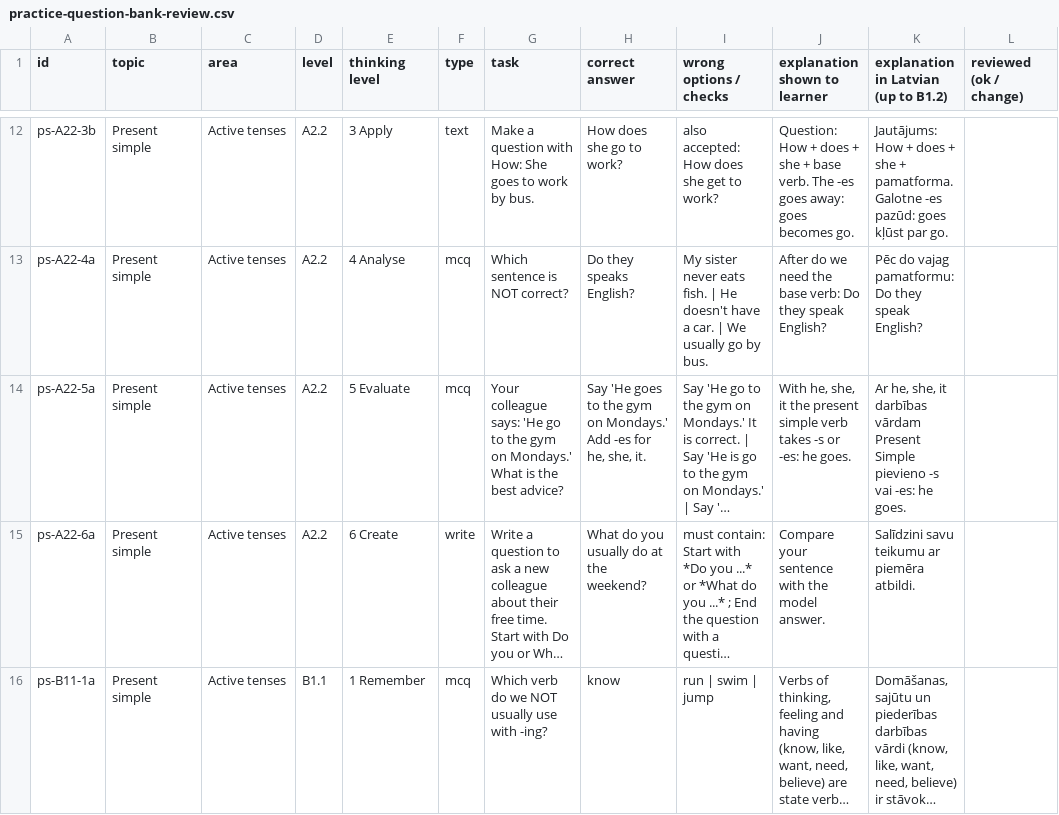
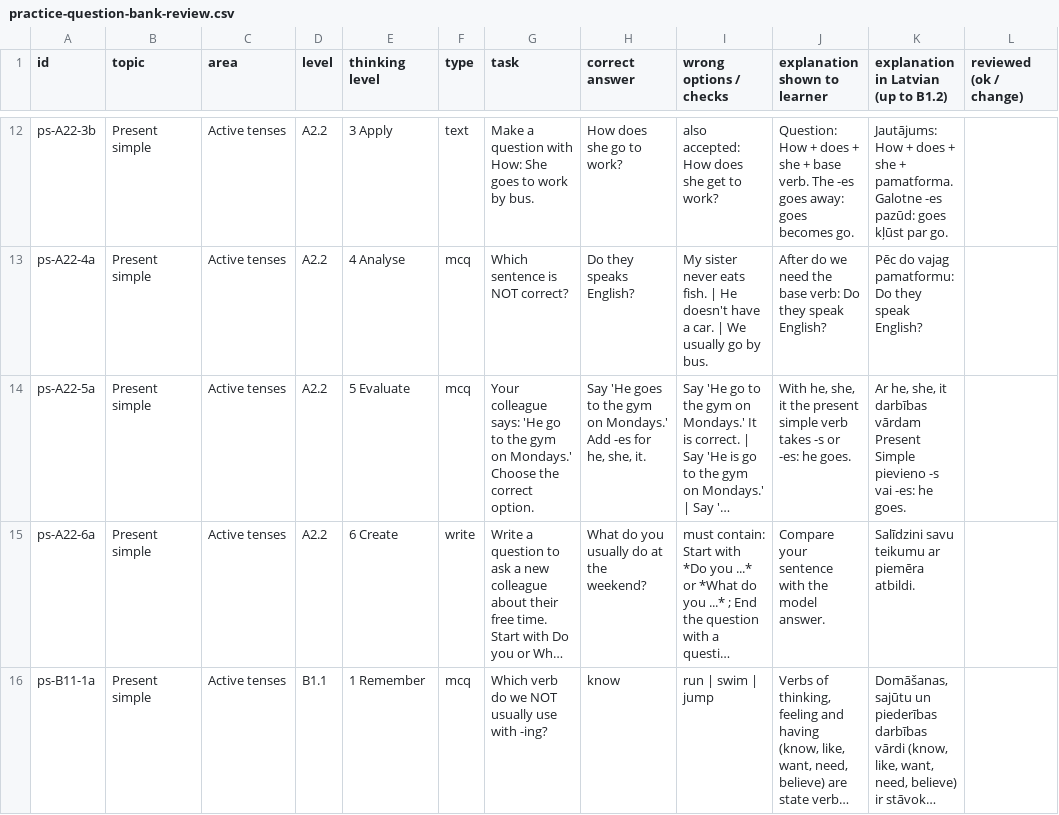
Before and after one commit to inga-cmyk/englishfever, a CSV file: docs/practice-question-bank-review.csv, drawn as a sheet; only a part is shown, gaps mark what is left out; long unchanged cells end in …; the diff covers the shown part only; the diff names each change by its address in the sheet, - before the commit and + after, or states it on an @@ line.

```diff
--- a/docs/practice-question-bank-review.csv
+++ b/docs/practice-question-bank-review.csv
-G14 (task): …on Mondays.' What is the best advice?
+G14 (task): …on Mondays.' Choose the correct option.
```
Also changed, not shown: 55 edited cells elsewhere in this file, 14 other files.
